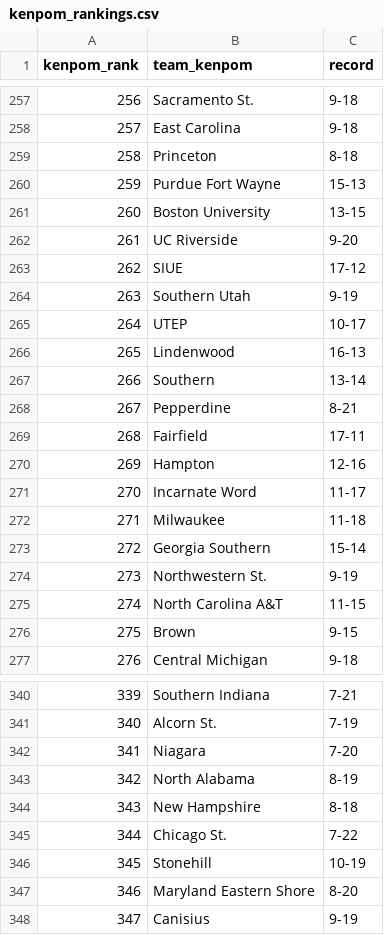
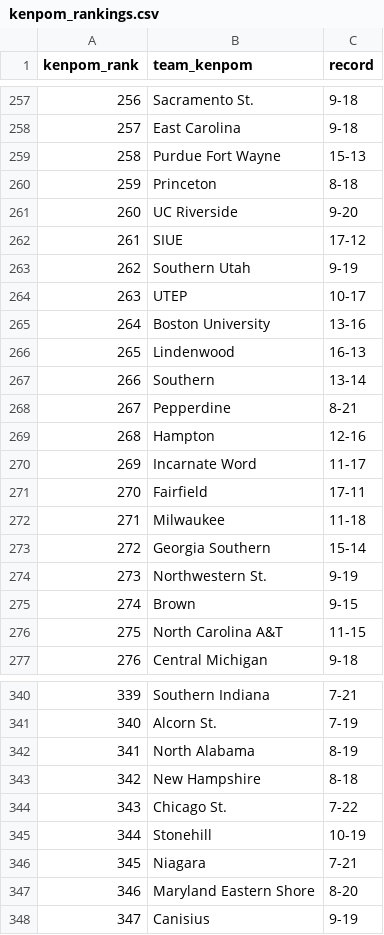
Before and after one commit to kylevogel/cbb-ratings-pipeline, a CSV file: data_raw/kenpom_rankings.csv, drawn as a sheet; only a part is shown, gaps mark what is left out; removed rows and columns are numbered as before the commit, all else as after; the diff covers the shown part only; the diff names each change by its address in the sheet, - before the commit and + after, or states it on an @@ line.

```diff
--- a/data_raw/kenpom_rankings.csv
+++ b/data_raw/kenpom_rankings.csv
@@ column A (kenpom_rank) renumbered between rows 20 and 345 @@
@@ row 260 moved to row 259: 258 @@
-row 261: 260 | Boston University | 13-15
+row 265: 264 | Boston University | 13-16
@@ row 269 moved to row 271: 270 @@
@@ row 276 moved to row 275: 274 @@
-row 342: 341 | Niagara | 7-20
+row 346: 345 | Niagara | 7-21
```
Also changed, not shown: 4 added rows, 4 removed rows, 9 moved rows and 2 edited cells elsewhere in this file, data_processed/site_rankings.csv, data_raw/sos_rankings.csv, 1 other file.
